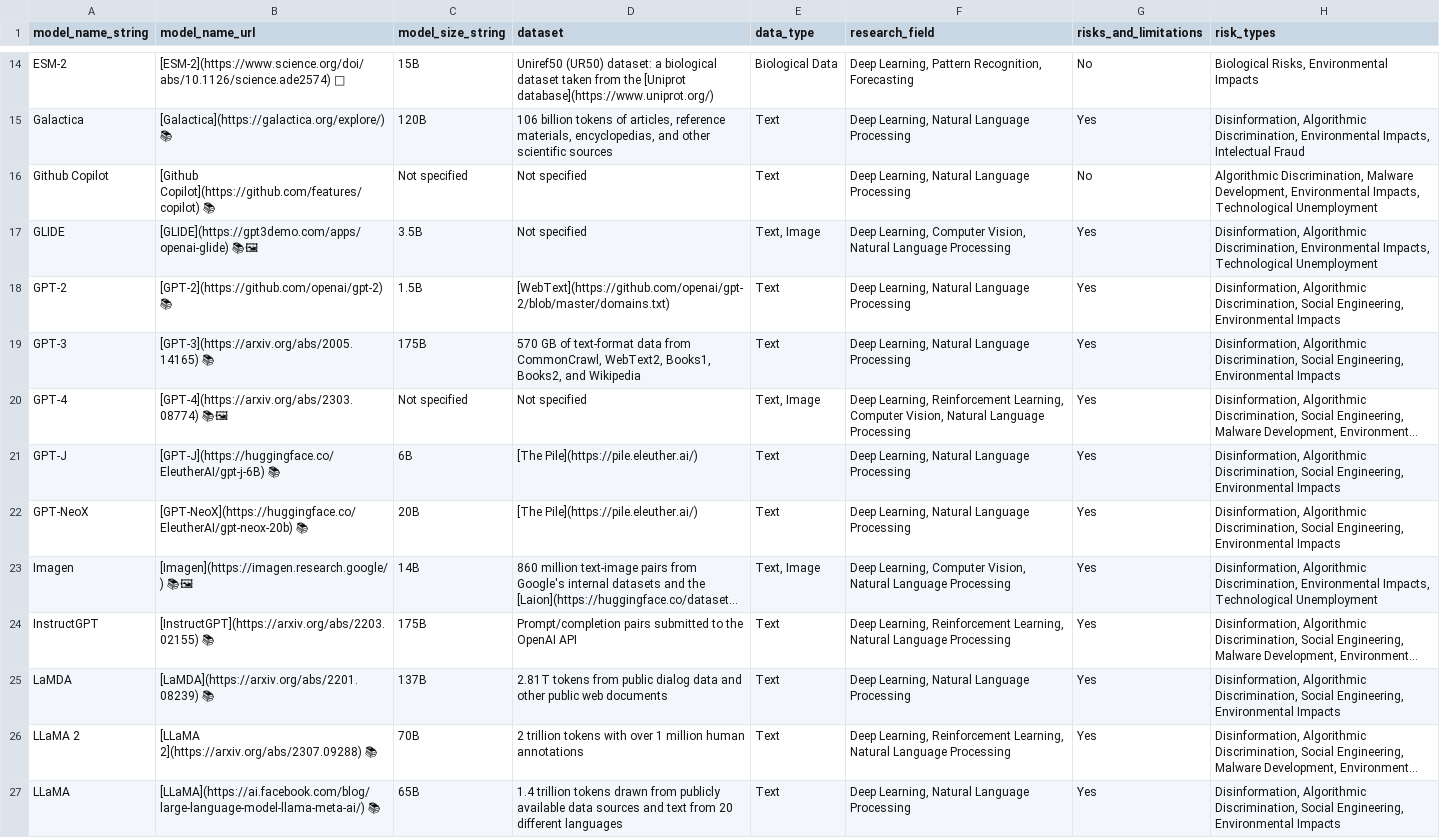
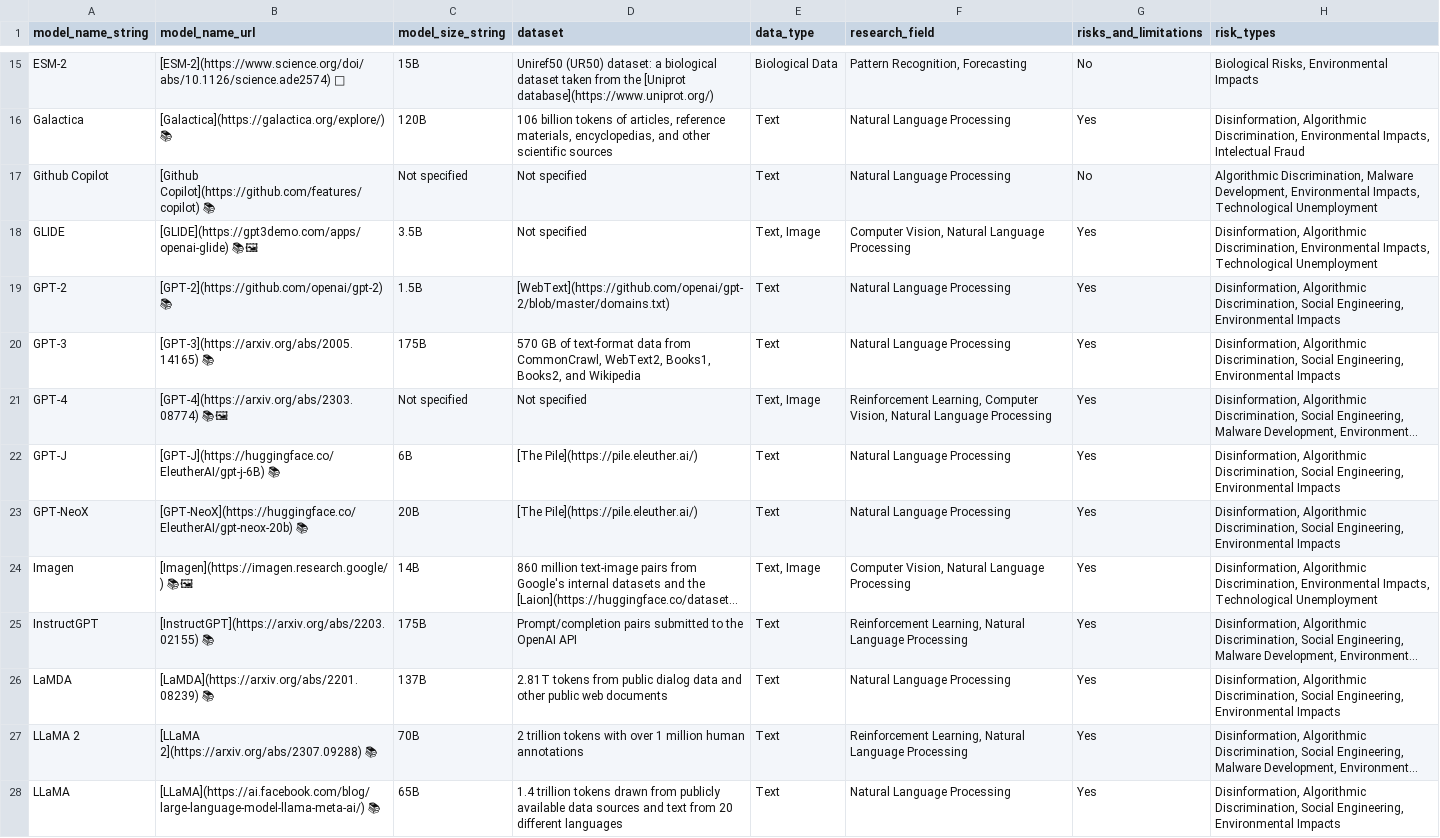
Before and after one commit to Nkluge-correa/Model-Library, a CSV file: data/data.csv, drawn as a sheet; only a part is shown, gaps mark what is left out; long unchanged cells end in …; addresses are those after the commit; the diff covers the shown part only; the diff names each change by its address in the sheet, - before the commit and + after, or states it on an @@ line.

```diff
--- a/data/data.csv
+++ b/data/data.csv
-F15 (research_field): Deep Learning, Pattern Recognition, Forecasting
+F15 (research_field): Pattern Recognition, Forecasting
-F16:F17 (research_field): Deep Learning, Natural Language Processing
+F16:F17 (research_field): Natural Language Processing
-F18 (research_field): Deep Learning, Computer Vision,…
+F18 (research_field): Computer Vision,…
-F19:F20 (research_field): Deep Learning, Natural Language Processing
+F19:F20 (research_field): Natural Language Processing
-F21 (research_field): Deep Learning, Reinforcement Learning,…
+F21 (research_field): Reinforcement Learning,…
-F22:F23 (research_field): Deep Learning, Natural Language Processing
+F22:F23 (research_field): Natural Language Processing
-F24 (research_field): Deep Learning, Computer Vision,…
+F24 (research_field): Computer Vision,…
-F25 (research_field): Deep Learning, Reinforcement Learning,…
+F25 (research_field): Reinforcement Learning,…
-F26 (research_field): Deep Learning, Natural Language Processing
+F26 (research_field): Natural Language Processing
-F27 (research_field): Deep Learning, Reinforcement Learning,…
+F27 (research_field): Reinforcement Learning,…
-F28 (research_field): Deep Learning, Natural Language Processing
+F28 (research_field): Natural Language Processing
```
Also changed, not shown: 1 added row and 23 edited cells elsewhere in this file, 39 other files.
